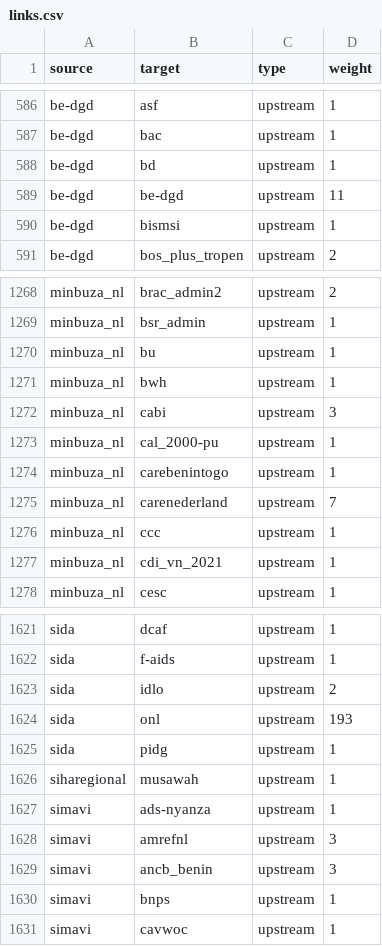
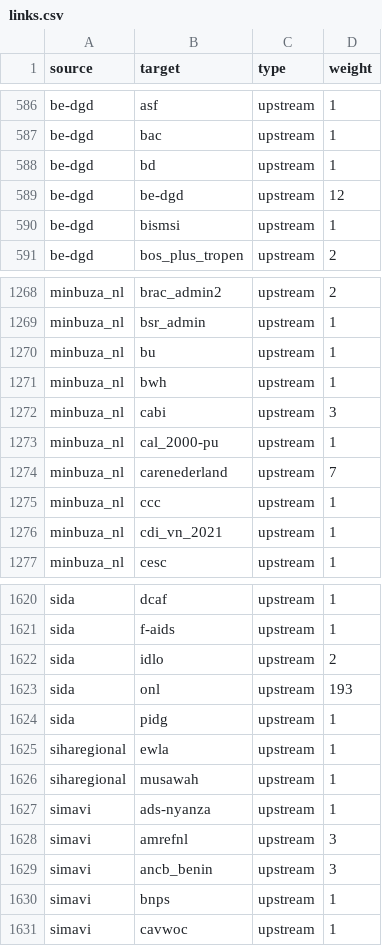
Before and after one commit to andylolz/traceability, a CSV file: links.csv, drawn as a sheet; only a part is shown, gaps mark what is left out.

Commit message:
Deploying to gh-pages from  @ 3dd9fb0169f10f756769f0839059b05ec664e5b7 🚀

```diff
--- a/links.csv
+++ b/links.csv
@@ -588,3 +588,3 @@ be-dgd,bac,upstream,1
 be-dgd,bd,upstream,1
-be-dgd,be-dgd,upstream,11
+be-dgd,be-dgd,upstream,12
 be-dgd,bismsi,upstream,1
@@ -1273,3 +1273,2 @@ minbuza_nl,cabi,upstream,3
 minbuza_nl,cal_2000-pu,upstream,1
-minbuza_nl,carebenintogo,upstream,1
 minbuza_nl,carenederland,upstream,7
@@ -1625,2 +1624,3 @@ sida,onl,upstream,193
 sida,pidg,upstream,1
+siharegional,ewla,upstream,1
 siharegional,musawah,upstream,1
```
